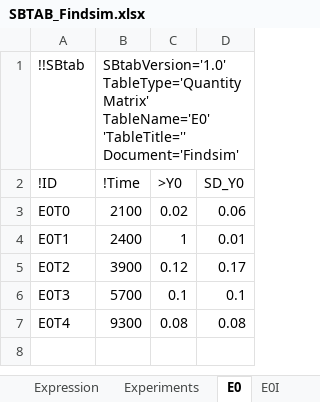
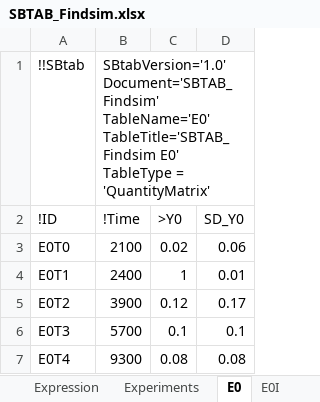
Before and after one commit to jpgsantos/Model_Viswan_2018, an Excel workbook: SBTAB_Findsim.xlsx, sheet E0, drawn as a sheet; values as stored, in another font and other column widths than the file's, no borders; the diff names each change by its address in the sheet, - before the commit and + after, or states it on an @@ line.

```diff
--- a/SBTAB_Findsim.xlsx (sheet E0)
+++ b/SBTAB_Findsim.xlsx (sheet E0)
-B1 (!Time): SBtabVersion='1.0' TableType='QuantityMatrix' TableName='E0' 'TableTitle='' Document='Findsim'
+B1 (!Time): SBtabVersion='1.0' Document='SBTAB_Findsim' TableName='E0' TableTitle='SBTAB_Findsim E0' TableType = 'QuantityMatrix'
```
Also changed, not shown: sheet Compound, sheet Parameter, sheet Reaction, sheet E1I, sheet E1, sheet E0I, 3 more sheets, 10 other files.
